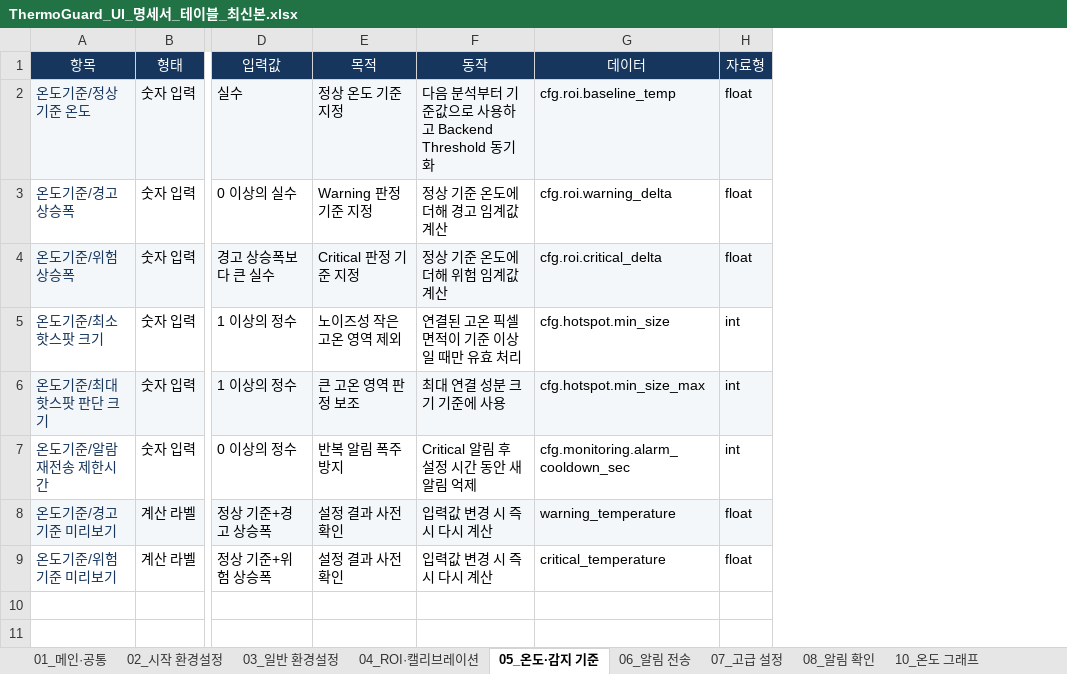
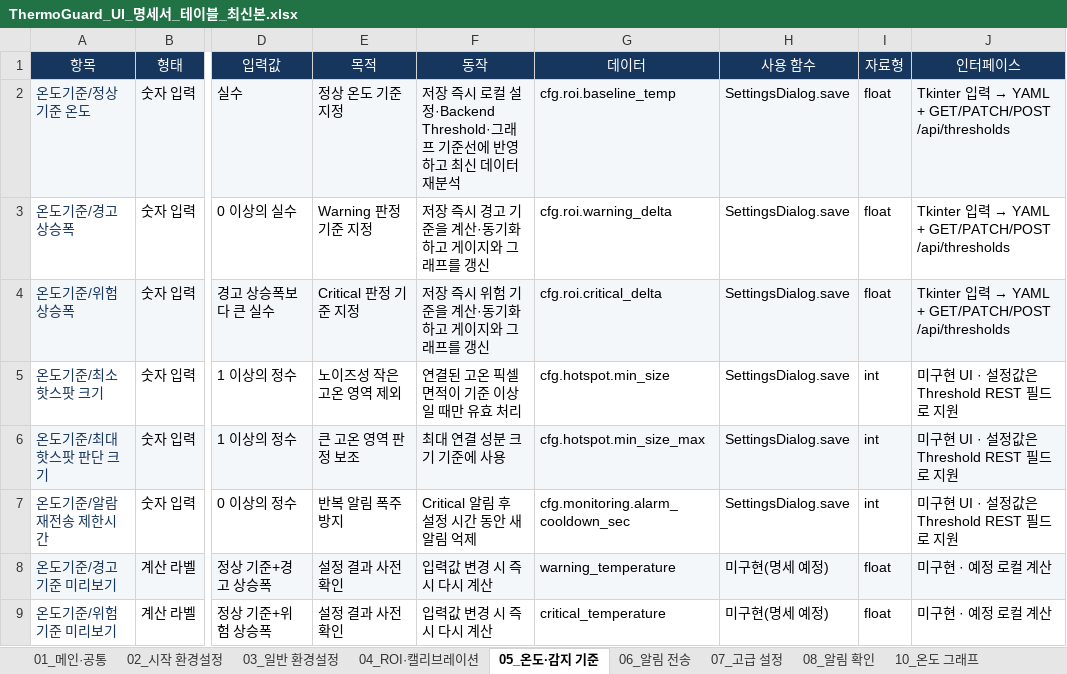
Before and after one commit to se0sangh0/ThermoGuard, an Excel workbook: docs/ThermoGuard_UI_명세서_테이블_최신본.xlsx, sheet 05_온도·감지 기준, drawn as a sheet; only a part is shown, gaps mark what is left out; values as stored, in another font and other column widths than the file's, no borders; table styles not drawn; the diff names each change by its address in the sheet, - before the commit and + after, or states it on an @@ line.

Commit message:
feat: sync settings immediately and expand UI specification

```diff
--- a/docs/ThermoGuard_UI_명세서_테이블_최신본.xlsx (sheet 05_온도·감지 기준)
+++ b/docs/ThermoGuard_UI_명세서_테이블_최신본.xlsx (sheet 05_온도·감지 기준)
+column H (사용 함수), rows 2-9: SettingsDialog.save | SettingsDialog.save | SettingsDialog.save | SettingsDialog.save | SettingsDialog.save | SettingsDialog.save | 미구현(명세 예정) | 미구현(명세 예정)
+column J (인터페이스), rows 2-9: Tkinter 입력 → YAML + GET/PATCH/POST /api/thresholds | Tkinter 입력 → YAML + GET/PATCH/POST /api/thresholds | Tkinter 입력 → YAML + GET/PATCH/POST /api/thresholds | 미구현 UI · 설정값은 Threshold REST 필드로 지원 | 미구현 UI · 설정값은 Threshold REST 필드로 지원 | 미구현 UI · 설정값은 Threshold REST 필드로 지원 | 미구현 · 예정 로컬 계산 | 미구현 · 예정 로컬 계산
-F2 (동작): 다음 분석부터 기준값으로 사용하고 Backend Threshold 동기화
+F2 (동작): 저장 즉시 로컬 설정·Backend Threshold·그래프 기준선에 반영하고 최신 데이터 재분석
-F3 (동작): 정상 기준 온도에 더해 경고 임계값 계산
+F3 (동작): 저장 즉시 경고 기준을 계산·동기화하고 게이지와 그래프를 갱신
-F4 (동작): 정상 기준 온도에 더해 위험 임계값 계산
+F4 (동작): 저장 즉시 위험 기준을 계산·동기화하고 게이지와 그래프를 갱신
```
Also changed, not shown: sheet 03_일반 환경설정, sheet 11_운영 로그, sheet 02_시작 환경설정, sheet 04_ROI·캘리브레이션, sheet 08_알림 확인, sheet 10_온도 그래프, 3 more sheets, other sheet tabs, 3 other files.
